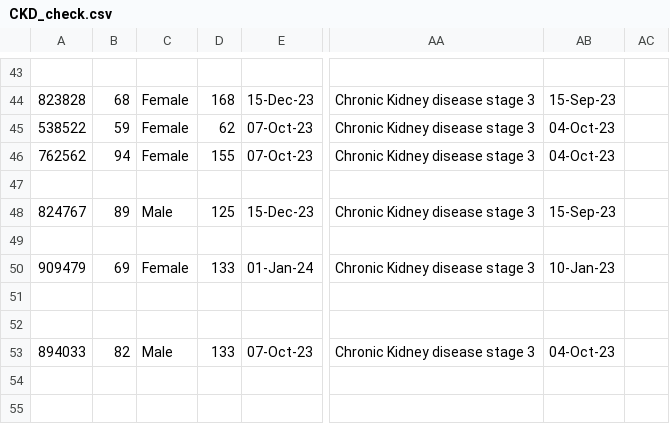
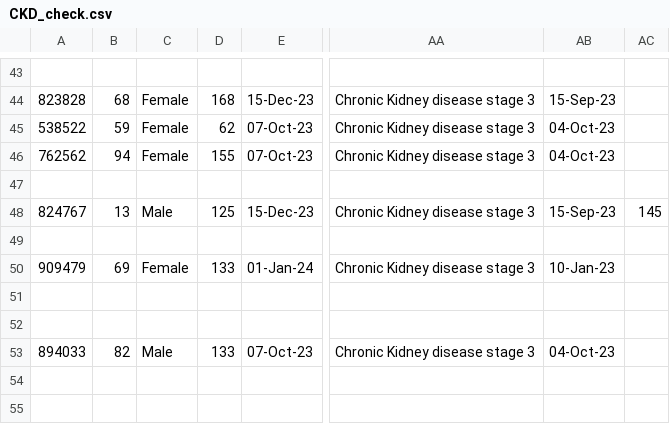
Before and after one commit to NKillough32/CKD-Review, a CSV file: CKD_check.csv, drawn as a sheet; only a part is shown, gaps mark what is left out; the diff names each change by its address in the sheet, - before the commit and + after, or states it on an @@ line.

Commit message:
Add files via upload

```diff
--- a/CKD_check.csv
+++ b/CKD_check.csv
-B48: 89
+B48: 13
-AC48: (empty)
+AC48: 145
```
